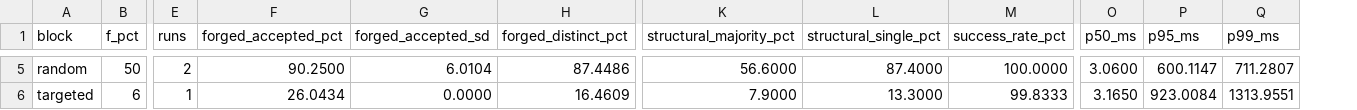
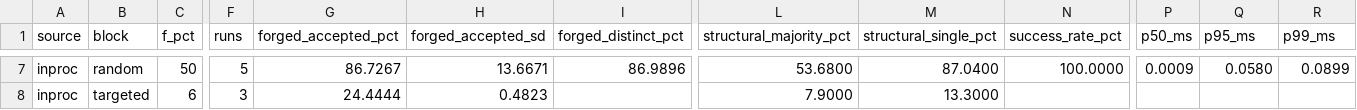
Before and after one commit to georgegiam/rpos, a CSV file: results/B1_tampering.csv, drawn as a sheet; only a part is shown, gaps mark what is left out; addresses are those after the commit; the diff covers the shown part only; the diff names each change by its address in the sheet, - before the commit and + after, or states it on an @@ line.

```diff
--- a/results/B1_tampering.csv
+++ b/results/B1_tampering.csv
+column A (source), rows 7-8: inproc | inproc
-F7 (runs): 2
+F7 (runs): 5
-G7 (forged_accepted_pct): 90.2500
+G7 (forged_accepted_pct): 86.7267
-H7 (forged_accepted_sd): 6.0104
+H7 (forged_accepted_sd): 13.6671
-I7 (forged_distinct_pct): 87.4486
+I7 (forged_distinct_pct): 86.9896
-L7 (structural_majority_pct): 56.6000
+L7 (structural_majority_pct): 53.6800
-M7 (structural_single_pct): 87.4000
+M7 (structural_single_pct): 87.0400
-P7 (p50_ms): 3.0600
+P7 (p50_ms): 0.0009
-Q7 (p95_ms): 600.1147
+Q7 (p95_ms): 0.0580
-R7 (p99_ms): 711.2807
+R7 (p99_ms): 0.0899
-F8 (runs): 1
+F8 (runs): 3
-G8 (forged_accepted_pct): 26.0434
+G8 (forged_accepted_pct): 24.4444
-H8 (forged_accepted_sd): 0.0000
+H8 (forged_accepted_sd): 0.4823
-I8 (forged_distinct_pct): 16.4609
+I8 (forged_distinct_pct): (empty)
-N8 (success_rate_pct): 99.8333
+N8 (success_rate_pct): (empty)
-P8 (p50_ms): 3.1650
+P8 (p50_ms): (empty)
-Q8 (p95_ms): 923.0084
+Q8 (p95_ms): (empty)
-R8 (p99_ms): 1313.9551
+R8 (p99_ms): (empty)
```
Also changed, not shown: 2 added rows and 27 edited cells elsewhere in this file, results/experiments.csv, 11 other files.
